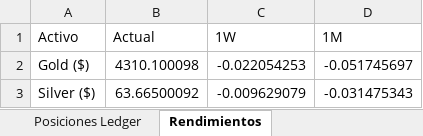
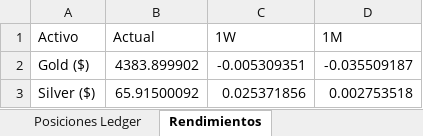
Before and after one commit to pseitler/River-Plate-Alpha, an Excel workbook: public/reporte_semanal.xlsx, sheet Rendimientos, drawn as a sheet; values as stored, in another font and other column widths than the file's, no borders; the diff names each change by its address in the sheet, - before the commit and + after, or states it on an @@ line.

Commit message:
Auto-update: Actualizacion diaria finalizada

```diff
--- a/public/reporte_semanal.xlsx (sheet Rendimientos)
+++ b/public/reporte_semanal.xlsx (sheet Rendimientos)
-B2 (Actual): 4310.100098
+B2 (Actual): 4383.899902
-C2 (1W): -0.022054253
+C2 (1W): -0.005309351
-D2 (1M): -0.051745697
+D2 (1M): -0.035509187
-B3 (Actual): 63.66500092
+B3 (Actual): 65.91500092
-C3 (1W): -0.009629079
+C3 (1W): 0.025371856
-D3 (1M): -0.031475343
+D3 (1M): 0.002753518
```
Also changed, not shown: sheet Módulos Quant, 1 other file.
